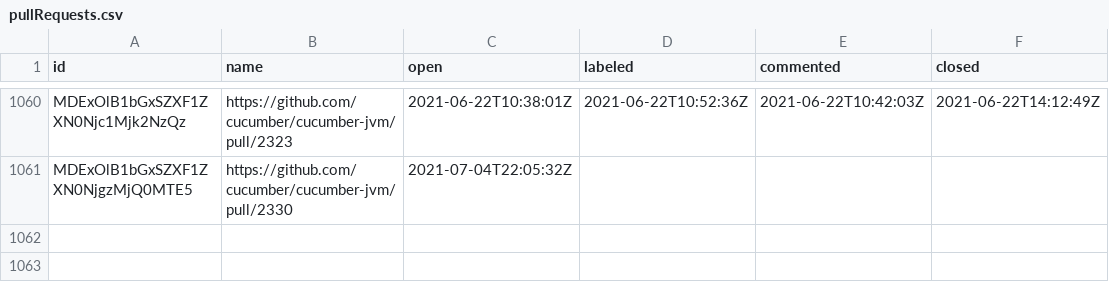
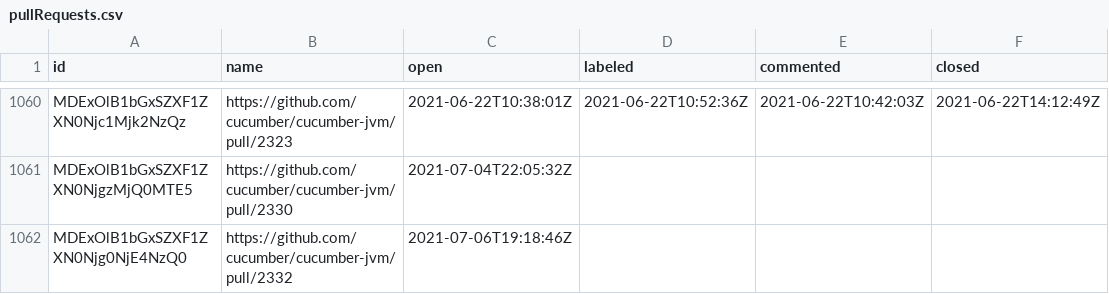
Before and after one commit to cucumber/oselvar-github-metrics, a CSV file: data/cucumber/cucumber-jvm/pullRequests.csv, drawn as a sheet; only a part is shown, gaps mark what is left out.

```diff
--- a/data/cucumber/cucumber-jvm/pullRequests.csv
+++ b/data/cucumber/cucumber-jvm/pullRequests.csv
@@ -1061 +1061,2 @@ MDExOlB1bGxSZXF1ZXN0Njc1Mjk2NzQz,https://github.com/cucumber/cucumber-jvm/pull/2
 MDExOlB1bGxSZXF1ZXN0NjgzMjQ0MTE5,https://github.com/cucumber/cucumber-jvm/pull/2330,2021-07-04T22:05:32Z,,,
+MDExOlB1bGxSZXF1ZXN0Njg0NjE4NzQ0,https://github.com/cucumber/cucumber-jvm/pull/2332,2021-07-06T19:18:46Z,,,
```
